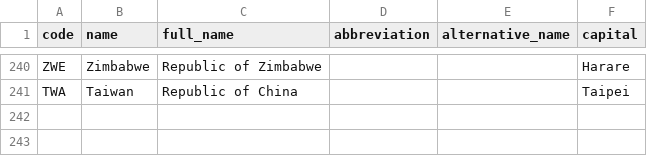
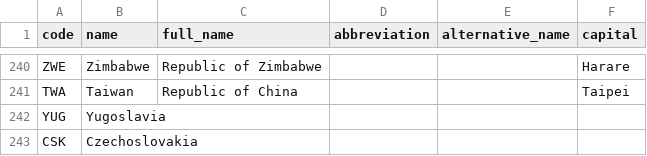
Before and after one commit to roveo/countries, a TSV file: countries.tsv, drawn as a sheet; only a part is shown, gaps mark what is left out.

```diff
--- a/countries.tsv
+++ b/countries.tsv
@@ -241 +241,3 @@ ZWE	Zimbabwe	Republic of Zimbabwe			Harare
 TWA	Taiwan	Republic of China			Taipei
+YUG	Yugoslavia				
+CSK	Czechoslovakia				
```
Also changed, not shown: data.tsv, 2 other files.
